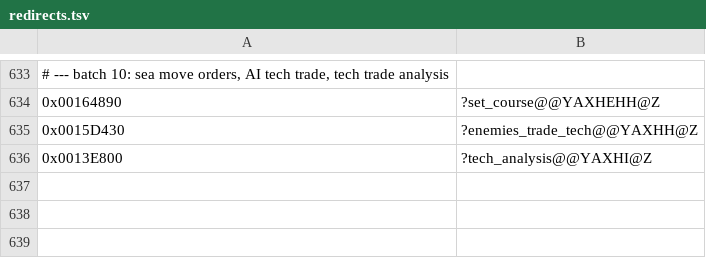
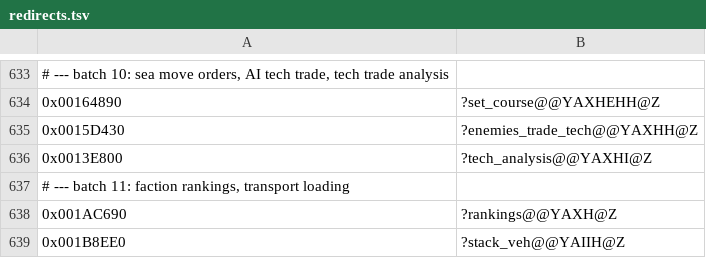
Before and after one commit to Kiousu/OpenSMACX, a TSV file: tools/redirects.tsv, drawn as a sheet; only a part is shown, gaps mark what is left out; the diff names each change by its address in the sheet, - before the commit and + after, or states it on an @@ line.

```diff
--- a/tools/redirects.tsv
+++ b/tools/redirects.tsv
+row 637: # --- batch 11: faction rankings, transport loading
+row 638: 0x001AC690 | ?rankings@@YAXH@Z
+row 639: 0x001B8EE0 | ?stack_veh@@YAIIH@Z
```
Also changed, not shown: 11 other files.
